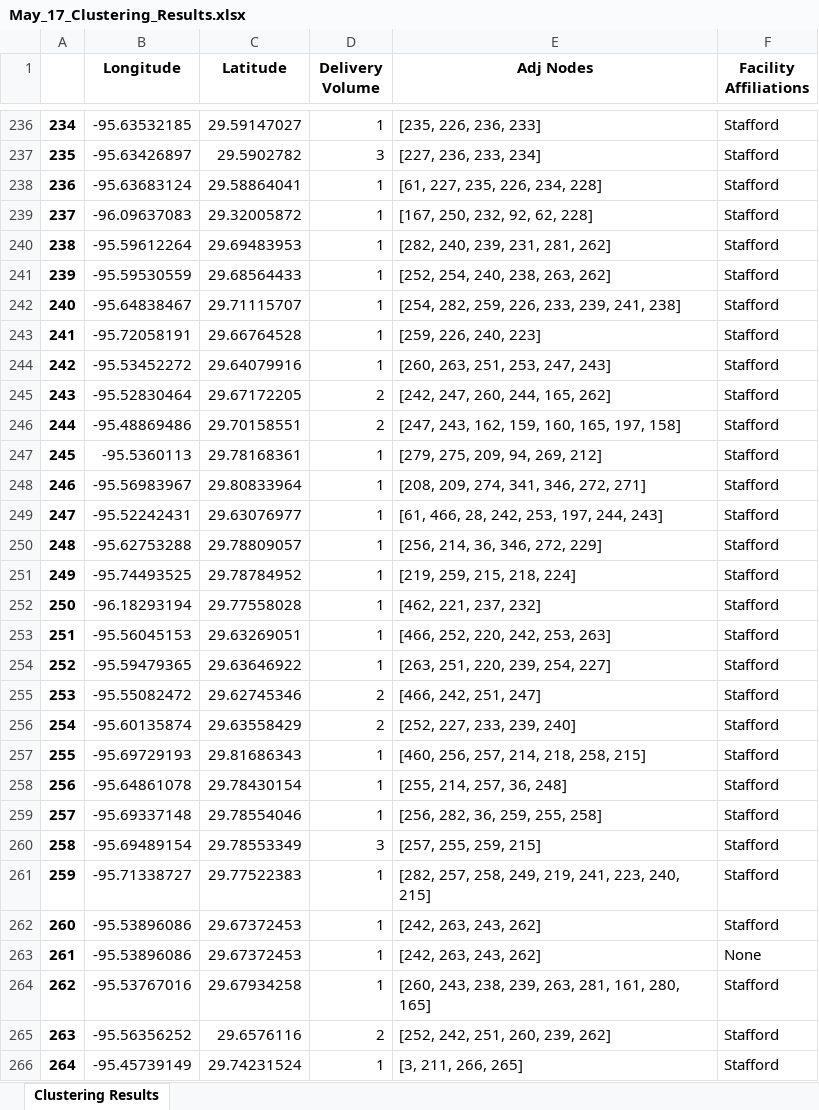
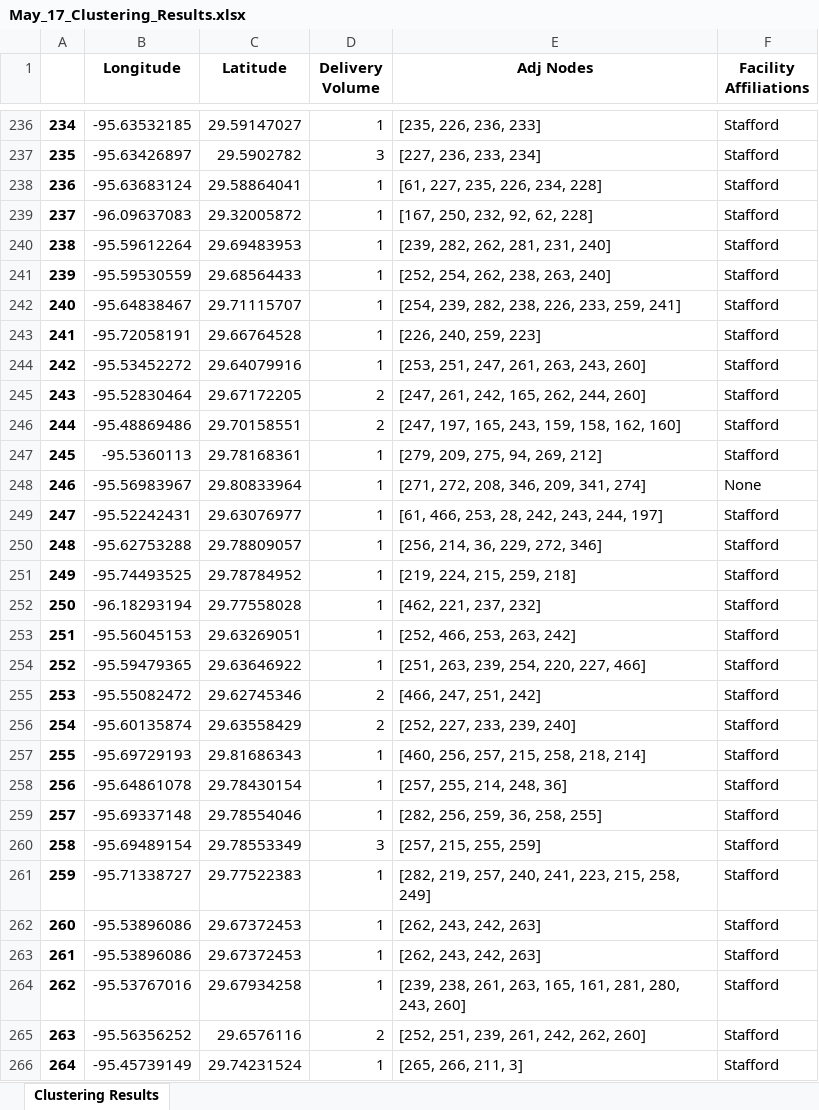
Before and after one commit to hceast/460, an Excel workbook: Clustering/May_17_Clustering_Results.xlsx, sheet Clustering Results, drawn as a sheet; only a part is shown, gaps mark what is left out; values as stored, in another font and other column widths than the file's, no borders; the diff covers the shown part only; the diff names each change by its address in the sheet, - before the commit and + after, or states it on an @@ line.

```diff
--- a/Clustering/May_17_Clustering_Results.xlsx (sheet Clustering Results)
+++ b/Clustering/May_17_Clustering_Results.xlsx (sheet Clustering Results)
-E240 (Adj Nodes): [282, 240, 239, 231, 281, 262]
+E240 (Adj Nodes): [239, 282, 262, 281, 231, 240]
-E241 (Adj Nodes): [252, 254, 240, 238, 263, 262]
+E241 (Adj Nodes): [252, 254, 262, 238, 263, 240]
-E242 (Adj Nodes): [254, 282, 259, 226, 233, 239, 241, 238]
+E242 (Adj Nodes): [254, 239, 282, 238, 226, 233, 259, 241]
-E243 (Adj Nodes): [259, 226, 240, 223]
+E243 (Adj Nodes): [226, 240, 259, 223]
-E244 (Adj Nodes): [260, 263, 251, 253, 247, 243]
+E244 (Adj Nodes): [253, 251, 247, 261, 263, 243, 260]
-E245 (Adj Nodes): [242, 247, 260, 244, 165, 262]
+E245 (Adj Nodes): [247, 261, 242, 165, 262, 244, 260]
-E246 (Adj Nodes): [247, 243, 162, 159, 160, 165, 197, 158]
+E246 (Adj Nodes): [247, 197, 165, 243, 159, 158, 162, 160]
-E247 (Adj Nodes): [279, 275, 209, 94, 269, 212]
+E247 (Adj Nodes): [279, 209, 275, 94, 269, 212]
-E248 (Adj Nodes): [208, 209, 274, 341, 346, 272, 271]
+E248 (Adj Nodes): [271, 272, 208, 346, 209, 341, 274]
-F248 (Facility Affiliations): Stafford
+F248 (Facility Affiliations): None
-E249 (Adj Nodes): [61, 466, 28, 242, 253, 197, 244, 243]
+E249 (Adj Nodes): [61, 466, 253, 28, 242, 243, 244, 197]
-E250 (Adj Nodes): [256, 214, 36, 346, 272, 229]
+E250 (Adj Nodes): [256, 214, 36, 229, 272, 346]
-E251 (Adj Nodes): [219, 259, 215, 218, 224]
+E251 (Adj Nodes): [219, 224, 215, 259, 218]
-E253 (Adj Nodes): [466, 252, 220, 242, 253, 263]
+E253 (Adj Nodes): [252, 466, 253, 263, 242]
-E254 (Adj Nodes): [263, 251, 220, 239, 254, 227]
+E254 (Adj Nodes): [251, 263, 239, 254, 220, 227, 466]
-E255 (Adj Nodes): [466, 242, 251, 247]
+E255 (Adj Nodes): [466, 247, 251, 242]
-E257 (Adj Nodes): [460, 256, 257, 214, 218, 258, 215]
+E257 (Adj Nodes): [460, 256, 257, 215, 258, 218, 214]
-E258 (Adj Nodes): [255, 214, 257, 36, 248]
+E258 (Adj Nodes): [257, 255, 214, 248, 36]
-E259 (Adj Nodes): [256, 282, 36, 259, 255, 258]
+E259 (Adj Nodes): [282, 256, 259, 36, 258, 255]
-E260 (Adj Nodes): [257, 255, 259, 215]
+E260 (Adj Nodes): [257, 215, 255, 259]
-E261 (Adj Nodes): [282, 257, 258, 249, 219, 241, 223, 240, 215]
+E261 (Adj Nodes): [282, 219, 257, 240, 241, 223, 215, 258, 249]
-E262:E263 (Adj Nodes): [242, 263, 243, 262]
+E262:E263 (Adj Nodes): [262, 243, 242, 263]
-F263 (Facility Affiliations): None
+F263 (Facility Affiliations): Stafford
-E264 (Adj Nodes): [260, 243, 238, 239, 263, 281, 161, 280, 165]
+E264 (Adj Nodes): [239, 238, 261, 263, 165, 161, 281, 280, 243, 260]
-E265 (Adj Nodes): [252, 242, 251, 260, 239, 262]
+E265 (Adj Nodes): [252, 251, 239, 261, 242, 262, 260]
-E266 (Adj Nodes): [3, 211, 266, 265]
+E266 (Adj Nodes): [265, 266, 211, 3]
```
Also changed, not shown: 585 edited cells elsewhere in this sheet, Clustering/May_17_Delivery_Data.xlsx, Clustering/May_24_Delivery_Data.xlsx, 12 other files.
